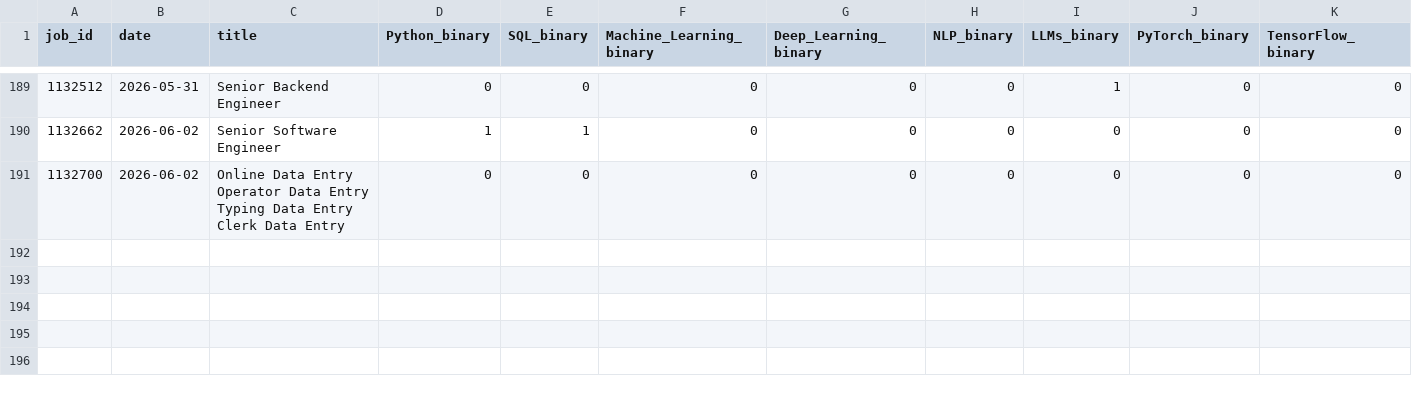
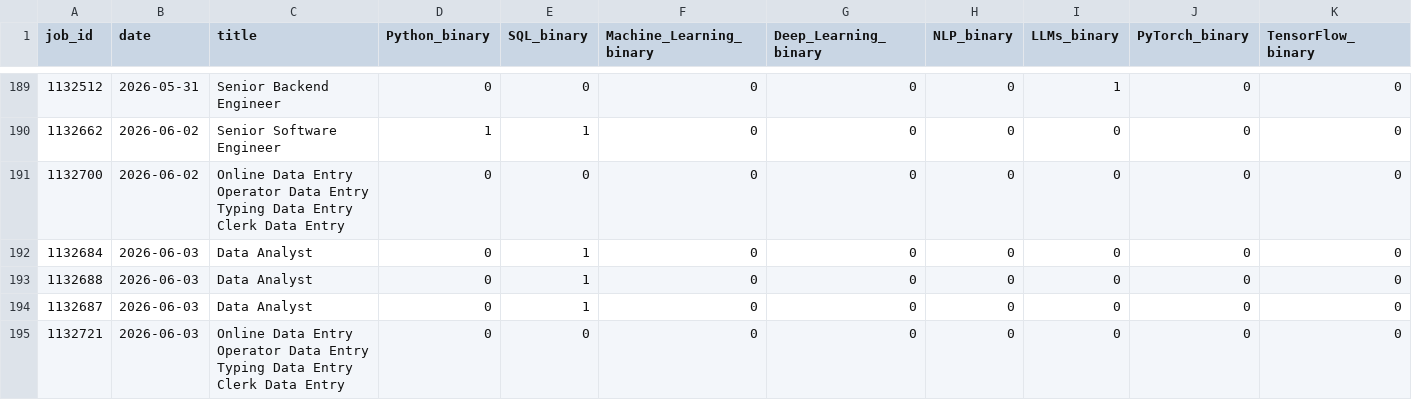
Before and after one commit to bence-szabo-git/Skill-Tracker-Data-Science, a CSV file: skills_data.csv, drawn as a sheet; only a part is shown, gaps mark what is left out; rows hold the shown columns only; the diff names each change by its address in the sheet, - before the commit and + after, or states it on an @@ line.

```diff
--- a/skills_data.csv
+++ b/skills_data.csv
+row 192: 1132684 | 2026-06-03 | Data Analyst | 0 | 1 | 0 | 0 | 0 | 0 | 0 | 0
+row 193: 1132688 | 2026-06-03 | Data Analyst | 0 | 1 | 0 | 0 | 0 | 0 | 0 | 0
+row 194: 1132687 | 2026-06-03 | Data Analyst | 0 | 1 | 0 | 0 | 0 | 0 | 0 | 0
+row 195: 1132721 | 2026-06-03 | Online Data Entry Operator Data Entry Typing Data Entry Clerk Data Entry | 0 | 0 | 0 | 0 | 0 | 0 | 0 | 0
```
Also changed, not shown: 1 other file.
